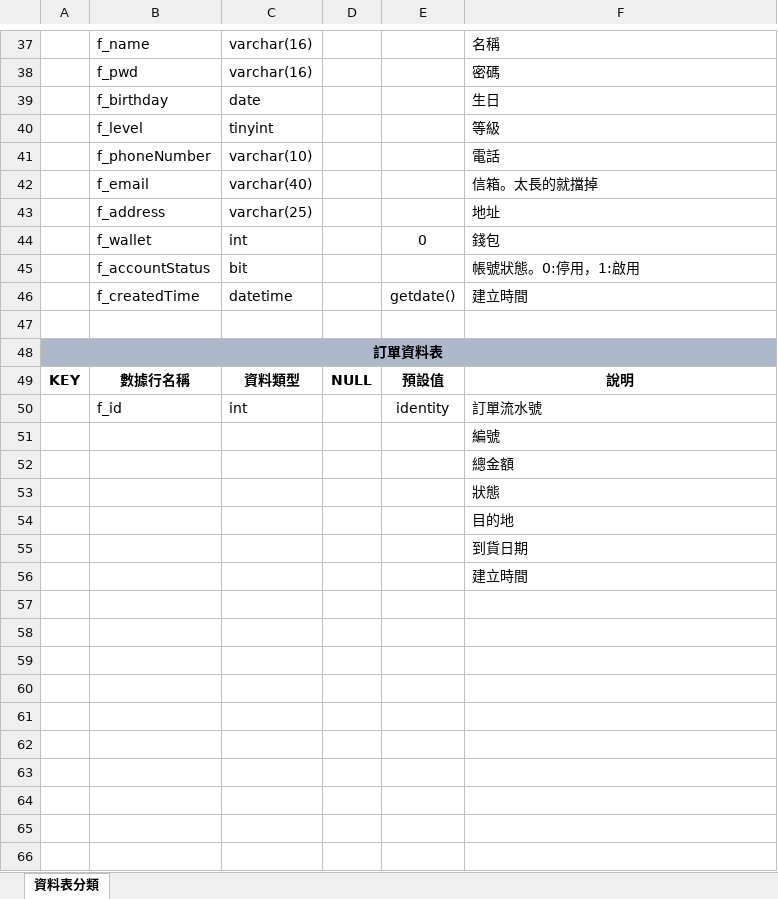
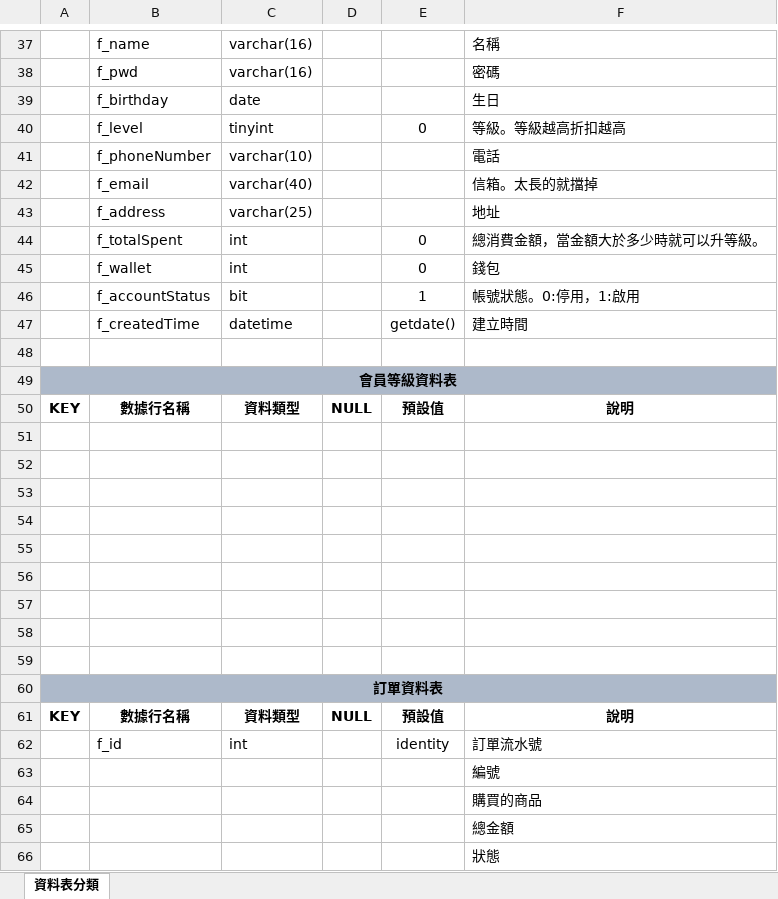
Before and after one commit to wer7890/ShoppingDB, an Excel workbook: 購物網站資料表.xlsx, sheet 資料表分類, drawn as a sheet; only a part is shown, gaps mark what is left out; the shorter side is filled out with more unchanged rows; values as stored, in another font and other column widths than the file's, no borders; addresses are those after the commit; the diff names each change by its address in the sheet, - before the commit and + after, or states it on an @@ line.

```diff
--- a/購物網站資料表.xlsx (sheet 資料表分類)
+++ b/購物網站資料表.xlsx (sheet 資料表分類)
-E40: (empty)
+E40: 0
-F40: 等級
+F40: 等級。等級越高折扣越高
+row 44:  | f_totalSpent | int |  | 0 | 總消費金額，當金額大於多少時就可以升等級。
-E46: (empty)
+E46: 1
+row 48: (empty)
+row 49: 會員等級資料表
+row 50: KEY | 數據行名稱 | 資料類型 | NULL | 預設值 | 說明
+row 51: (empty)
+row 52: (empty)
+row 53: (empty)
+row 54: (empty)
+row 55: (empty)
+row 56: (empty)
+row 57: (empty)
+row 58: (empty)
+row 64:  |  |  |  |  | 購買的商品
```
Also changed, not shown: 1 other file.
